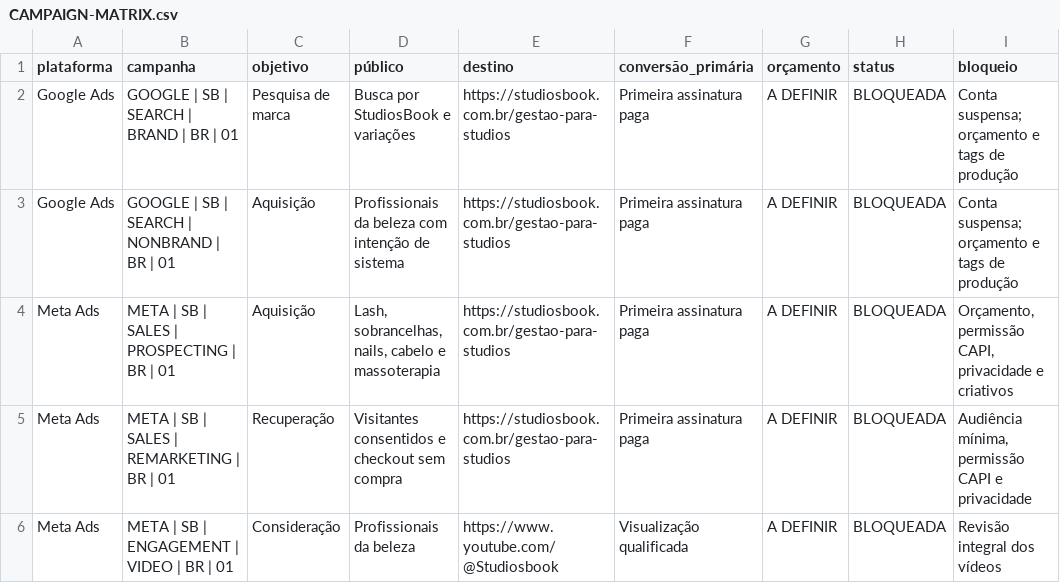
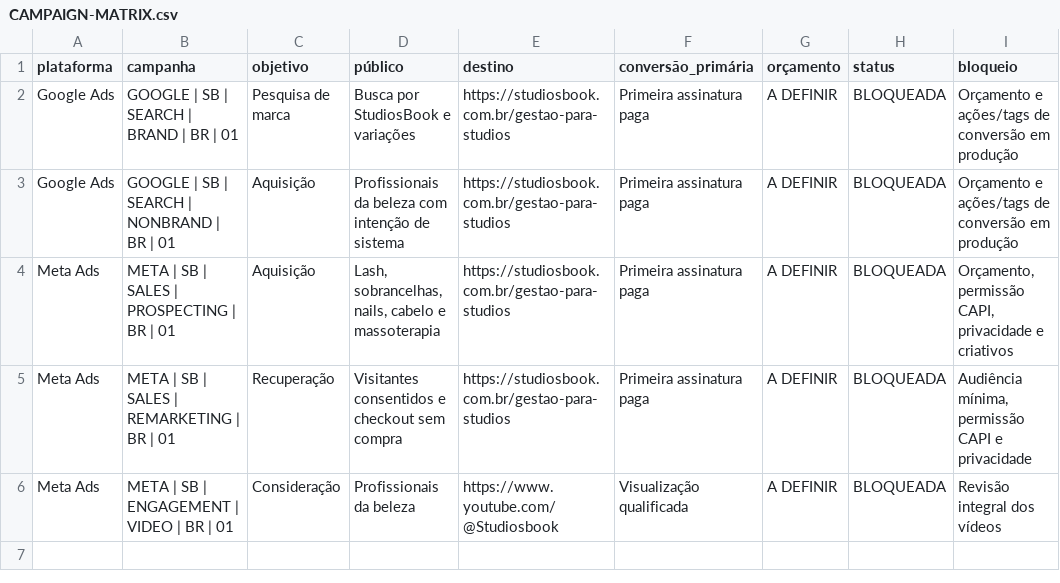
Before and after one commit to blackvisionbr-eng/studiosbook, a CSV file: docs/marketing/CAMPAIGN-MATRIX.csv, drawn as a sheet.

Commit message:
fix(marketing): correct BlackVision Google Ads audit

```diff
--- a/docs/marketing/CAMPAIGN-MATRIX.csv
+++ b/docs/marketing/CAMPAIGN-MATRIX.csv
@@ -1,4 +1,4 @@
 plataforma,campanha,objetivo,público,destino,conversão_primária,orçamento,status,bloqueio
-Google Ads,GOOGLE | SB | SEARCH | BRAND | BR | 01,Pesquisa de marca,"Busca por StudiosBook e variações",https://studiosbook.com.br/gestao-para-studios,Primeira assinatura paga,A DEFINIR,BLOQUEADA,"Conta suspensa; orçamento e tags de produção"
-Google Ads,GOOGLE | SB | SEARCH | NONBRAND | BR | 01,Aquisição,"Profissionais da beleza com intenção de sistema",https://studiosbook.com.br/gestao-para-studios,Primeira assinatura paga,A DEFINIR,BLOQUEADA,"Conta suspensa; orçamento e tags de produção"
+Google Ads,GOOGLE | SB | SEARCH | BRAND | BR | 01,Pesquisa de marca,"Busca por StudiosBook e variações",https://studiosbook.com.br/gestao-para-studios,Primeira assinatura paga,A DEFINIR,BLOQUEADA,"Orçamento e ações/tags de conversão em produção"
+Google Ads,GOOGLE | SB | SEARCH | NONBRAND | BR | 01,Aquisição,"Profissionais da beleza com intenção de sistema",https://studiosbook.com.br/gestao-para-studios,Primeira assinatura paga,A DEFINIR,BLOQUEADA,"Orçamento e ações/tags de conversão em produção"
 Meta Ads,META | SB | SALES | PROSPECTING | BR | 01,Aquisição,"Lash, sobrancelhas, nails, cabelo e massoterapia",https://studiosbook.com.br/gestao-para-studios,Primeira assinatura paga,A DEFINIR,BLOQUEADA,"Orçamento, permissão CAPI, privacidade e criativos"
```
Also changed, not shown: 1 other file.
